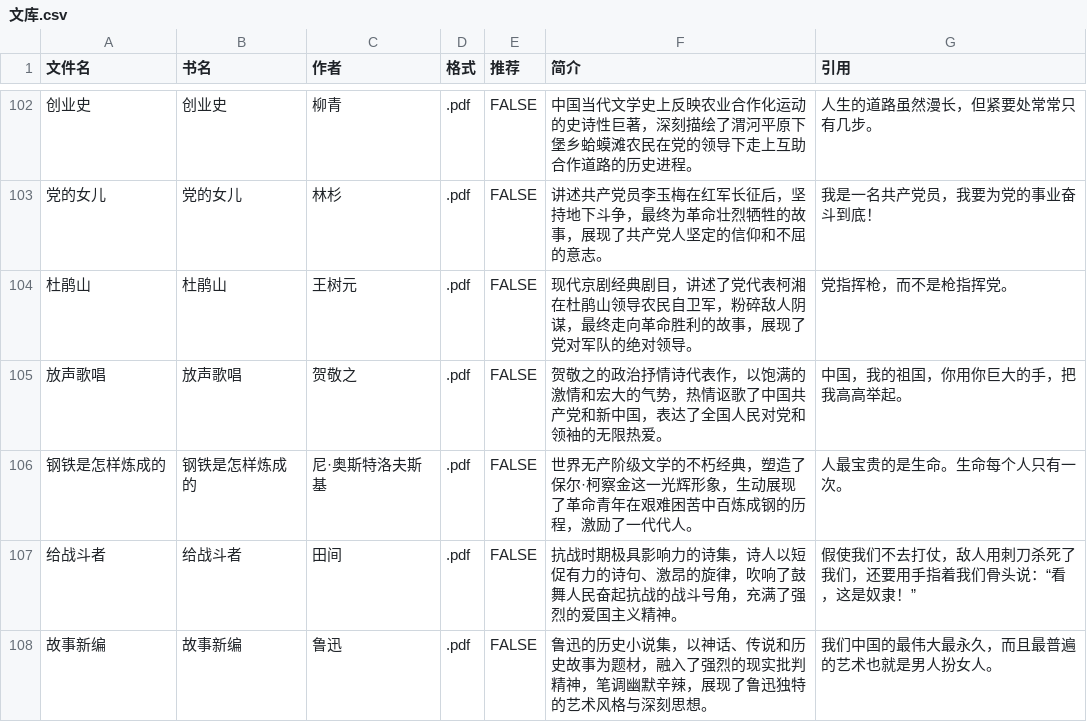
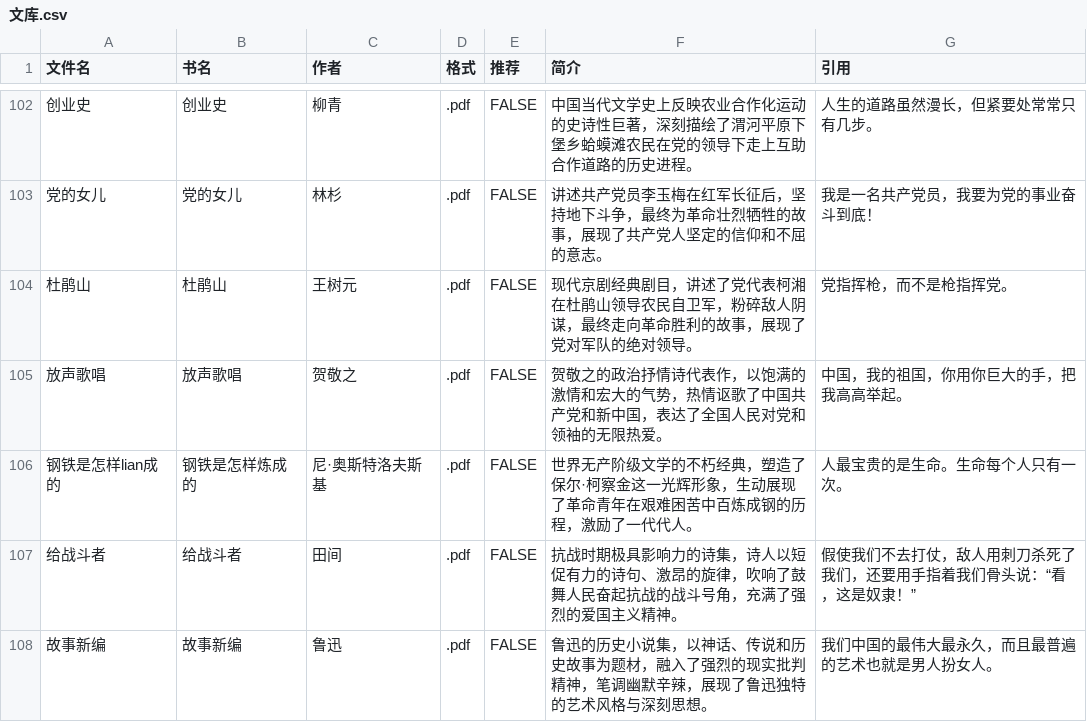
Before and after one commit to WiseGuLi/Web_MLMZY, a CSV file: data/文库/文库.csv, drawn as a sheet; only a part is shown, gaps mark what is left out; the diff names each change by its address in the sheet, - before the commit and + after, or states it on an @@ line.

Commit message:
Update 文库.csv

```diff
--- a/data/文库/文库.csv
+++ b/data/文库/文库.csv
-A106 (文件名): 钢铁是怎样炼成的
+A106 (文件名): 钢铁是怎样lian成的
```
